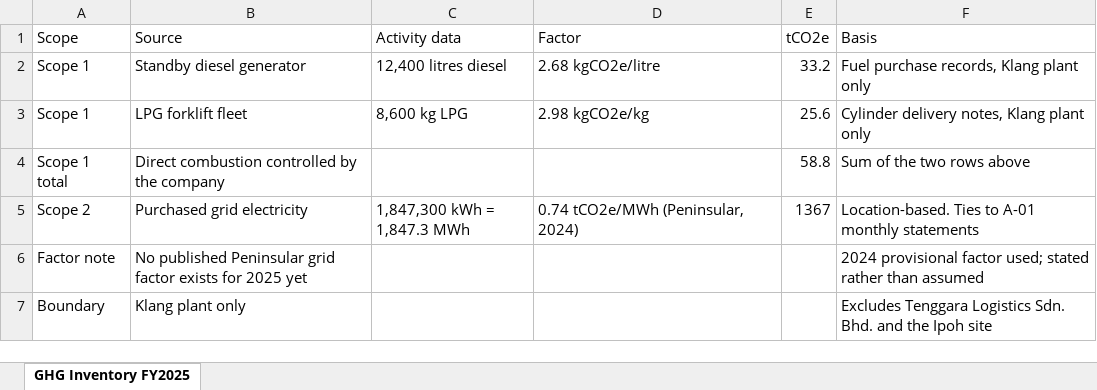
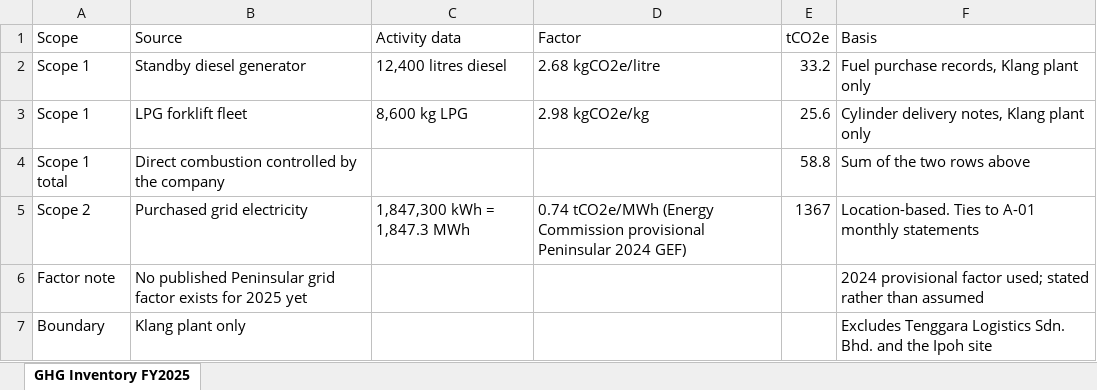
Before and after one commit to mingzheYeoh/DevLeague-BuktiESG, an Excel workbook: sample/evidence/A-02-ghg-inventory-fy2025.xlsx, sheet GHG Inventory FY2025, drawn as a sheet; values as stored, in another font and other column widths than the file's, no borders; the diff names each change by its address in the sheet, - before the commit and + after, or states it on an @@ line.

```diff
--- a/sample/evidence/A-02-ghg-inventory-fy2025.xlsx (sheet GHG Inventory FY2025)
+++ b/sample/evidence/A-02-ghg-inventory-fy2025.xlsx (sheet GHG Inventory FY2025)
-D5 (Factor): 0.74 tCO2e/MWh (Peninsular, 2024)
+D5 (Factor): 0.74 tCO2e/MWh (Energy Commission provisional Peninsular 2024 GEF)
```
Also changed, not shown: sample/evidence/A-03-scheduled-waste-consignment-fy2025.xlsx, sample/evidence/A-04-training-register-fy2025.xlsx, 18 other files.
